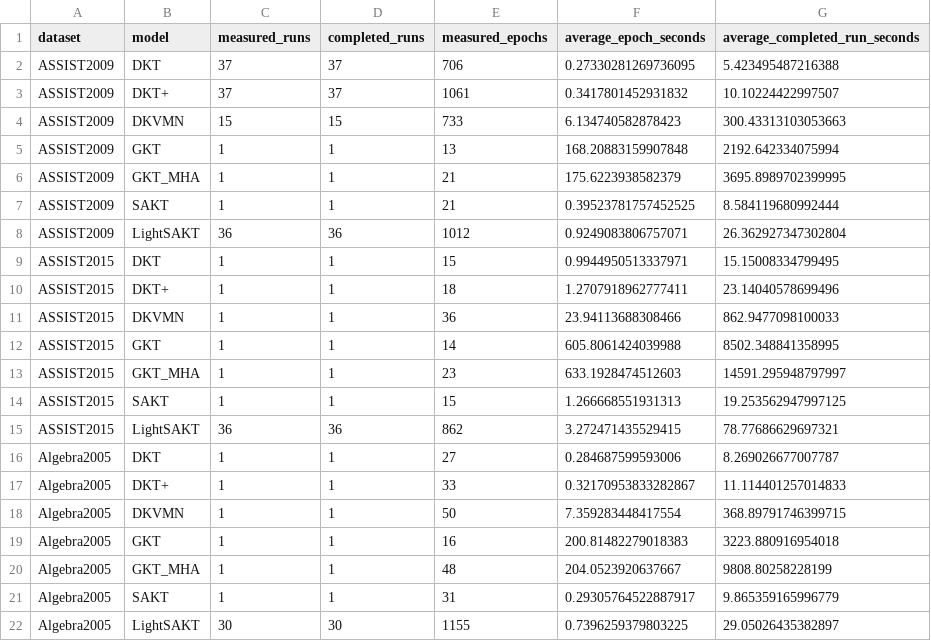
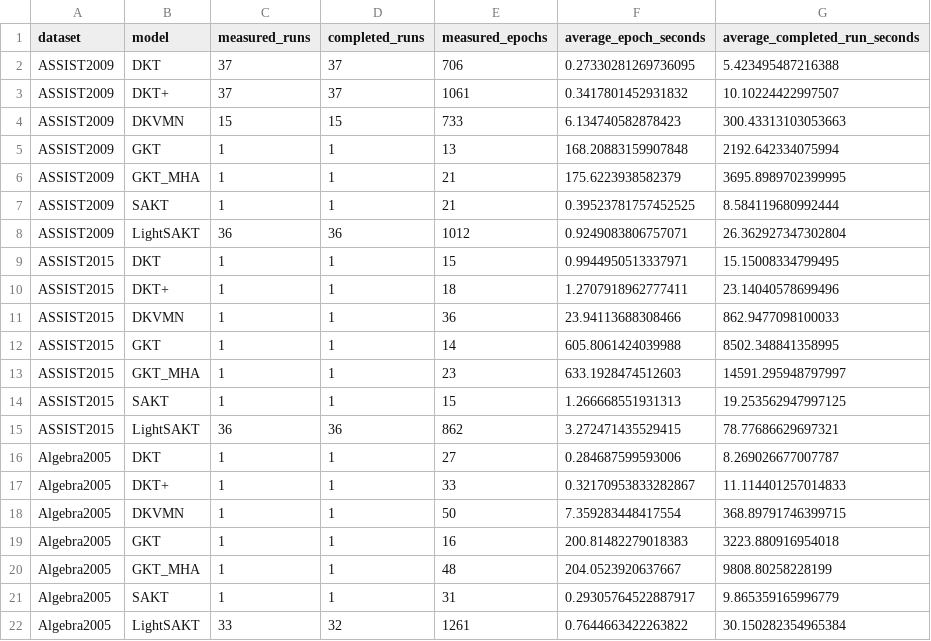
Before and after one commit to Tanishgupta28/LightSAKT2, a CSV file: reports/ETA_MEASURED_TIMINGS.csv, drawn as a sheet; removed rows and columns are numbered as before the commit, all else as after; the diff names each change by its address in the sheet, - before the commit and + after, or states it on an @@ line.

```diff
--- a/reports/ETA_MEASURED_TIMINGS.csv
+++ b/reports/ETA_MEASURED_TIMINGS.csv
-row 22: Algebra2005 | LightSAKT | 30 | 30 | 1155 | 0.7396259379803225 | 29.05026435382897
+row 22: Algebra2005 | LightSAKT | 33 | 32 | 1261 | 0.7644663422263822 | 30.150282354965384
```
Also changed, not shown: reports/ETA_REMAINING_RUNS.csv, results/tables/Table_4.csv, 37 other files.
